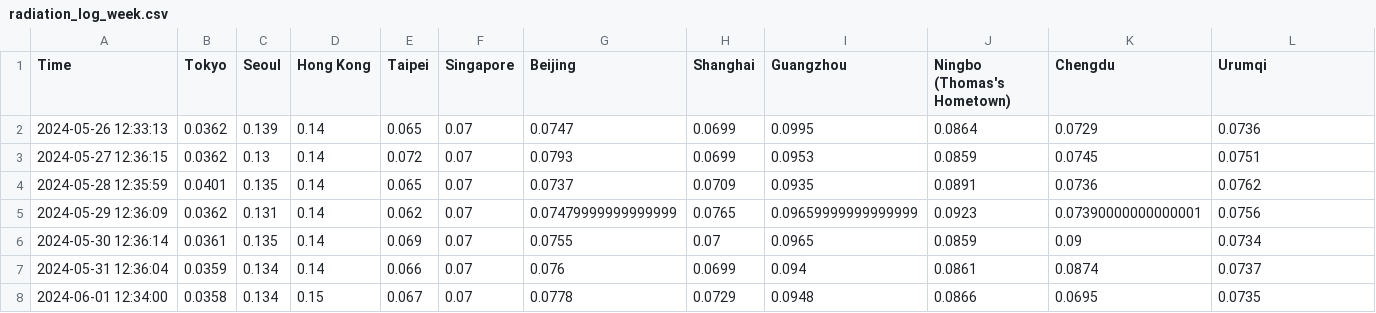
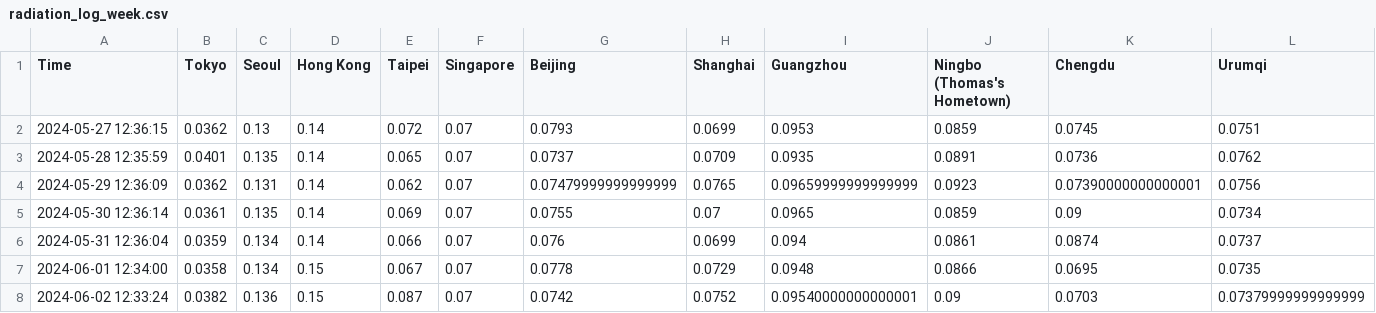
Before and after one commit to thomastaoli/Radiation_Monitor, a CSV file: radiation_log_week.csv, drawn as a sheet; removed rows and columns are numbered as before the commit, all else as after; the diff names each change by its address in the sheet, - before the commit and + after, or states it on an @@ line.

```diff
--- a/radiation_log_week.csv
+++ b/radiation_log_week.csv
-row 2: 2024-05-26 12:33:13 | 0.0362 | 0.139 | 0.14 | 0.065 | 0.07 | 0.0747 | 0.0699 | 0.0995 | 0.0864 | 0.0729 | 0.0736
+row 8: 2024-06-02 12:33:24 | 0.0382 | 0.136 | 0.15 | 0.087 | 0.07 | 0.0742 | 0.0752 | 0.09540000000000001 | 0.09 | 0.0703 | 0.07379999999999999
```
Also changed, not shown: radiation_log.csv, radiation_log_map.csv.
